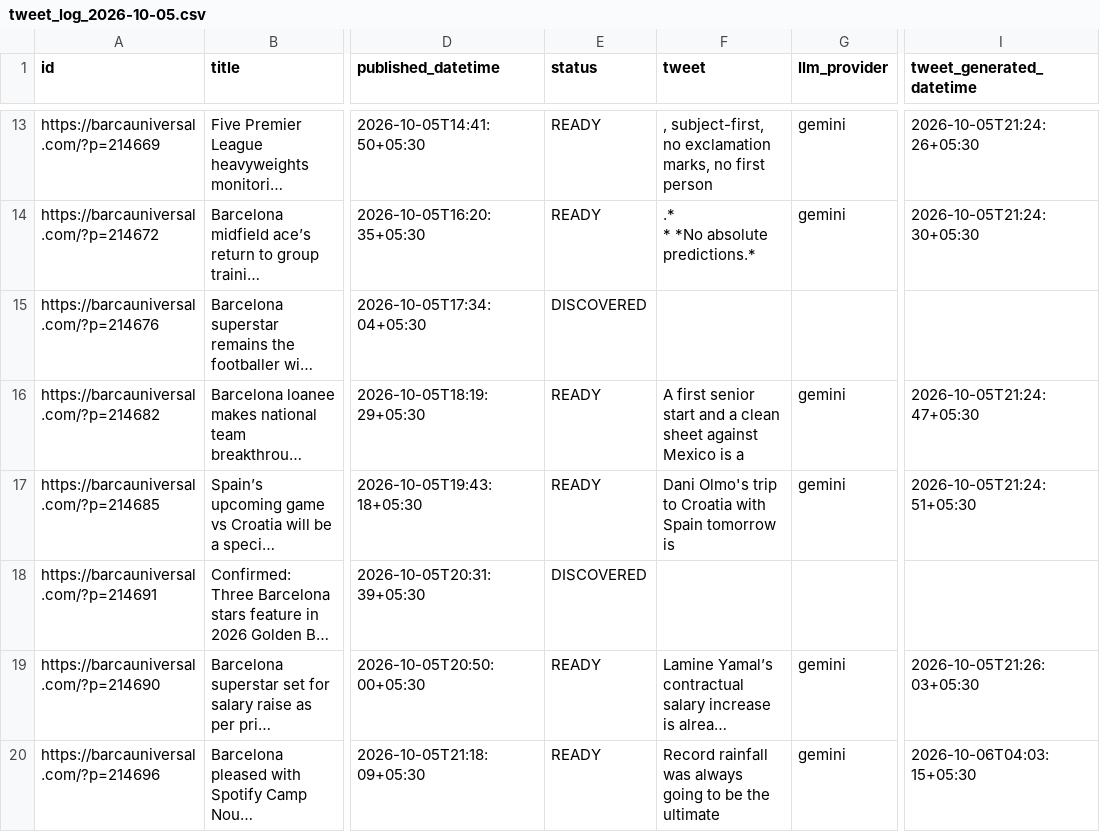
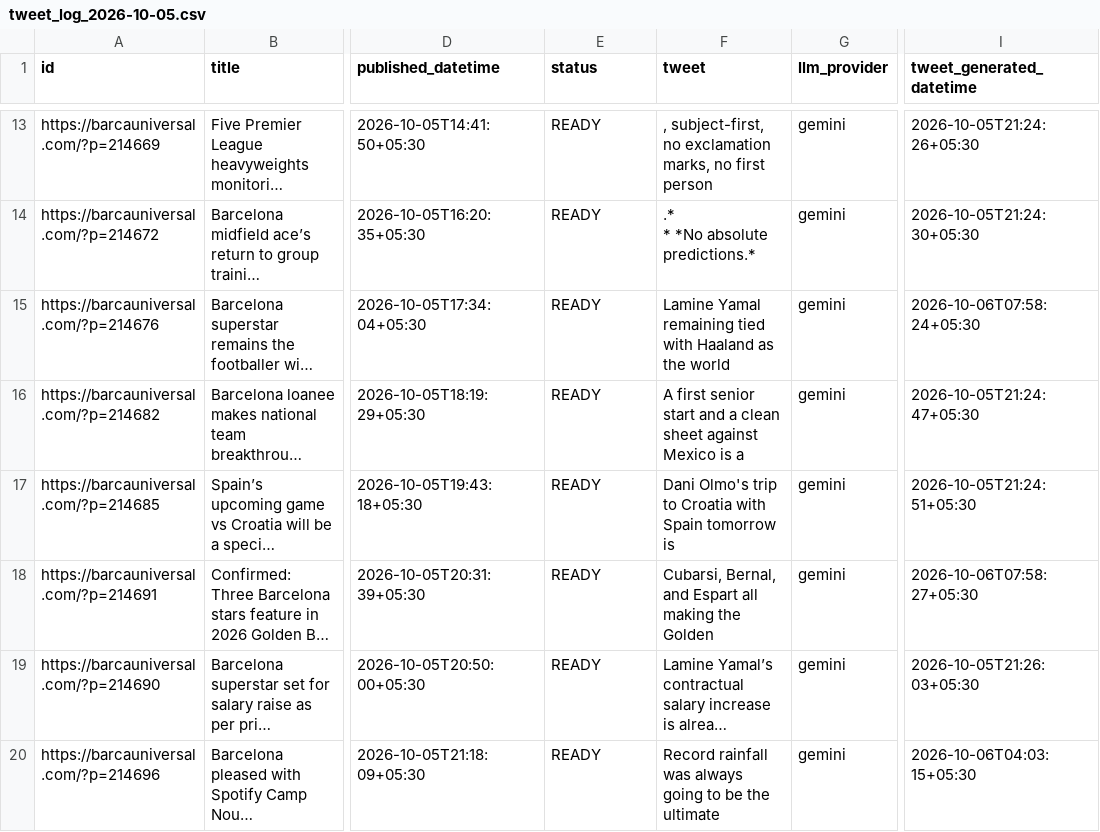
Before and after one commit to dinesh-kanakaraj/Kestrel, a CSV file: logs/tweet_log_2026-10-05.csv, drawn as a sheet; only a part is shown, gaps mark what is left out; long unchanged cells end in …; the diff names each change by its address in the sheet, - before the commit and + after, or states it on an @@ line.

Commit message:
state: generated tweets run 37404260783

```diff
--- a/logs/tweet_log_2026-10-05.csv
+++ b/logs/tweet_log_2026-10-05.csv
-E15 (status): DISCOVERED
+E15 (status): READY
-F15 (tweet): (empty)
+F15 (tweet): Lamine Yamal remaining tied with Haaland as the world
-G15 (llm_provider): (empty)
+G15 (llm_provider): gemini
-I15 (tweet_generated_datetime): (empty)
+I15 (tweet_generated_datetime): 2026-10-06T07:58:24+05:30
-E18 (status): DISCOVERED
+E18 (status): READY
-F18 (tweet): (empty)
+F18 (tweet): Cubarsi, Bernal, and Espart all making the Golden
-G18 (llm_provider): (empty)
+G18 (llm_provider): gemini
-I18 (tweet_generated_datetime): (empty)
+I18 (tweet_generated_datetime): 2026-10-06T07:58:27+05:30
```
Also changed, not shown: logs/tweet_log_2026-10-06.csv.
